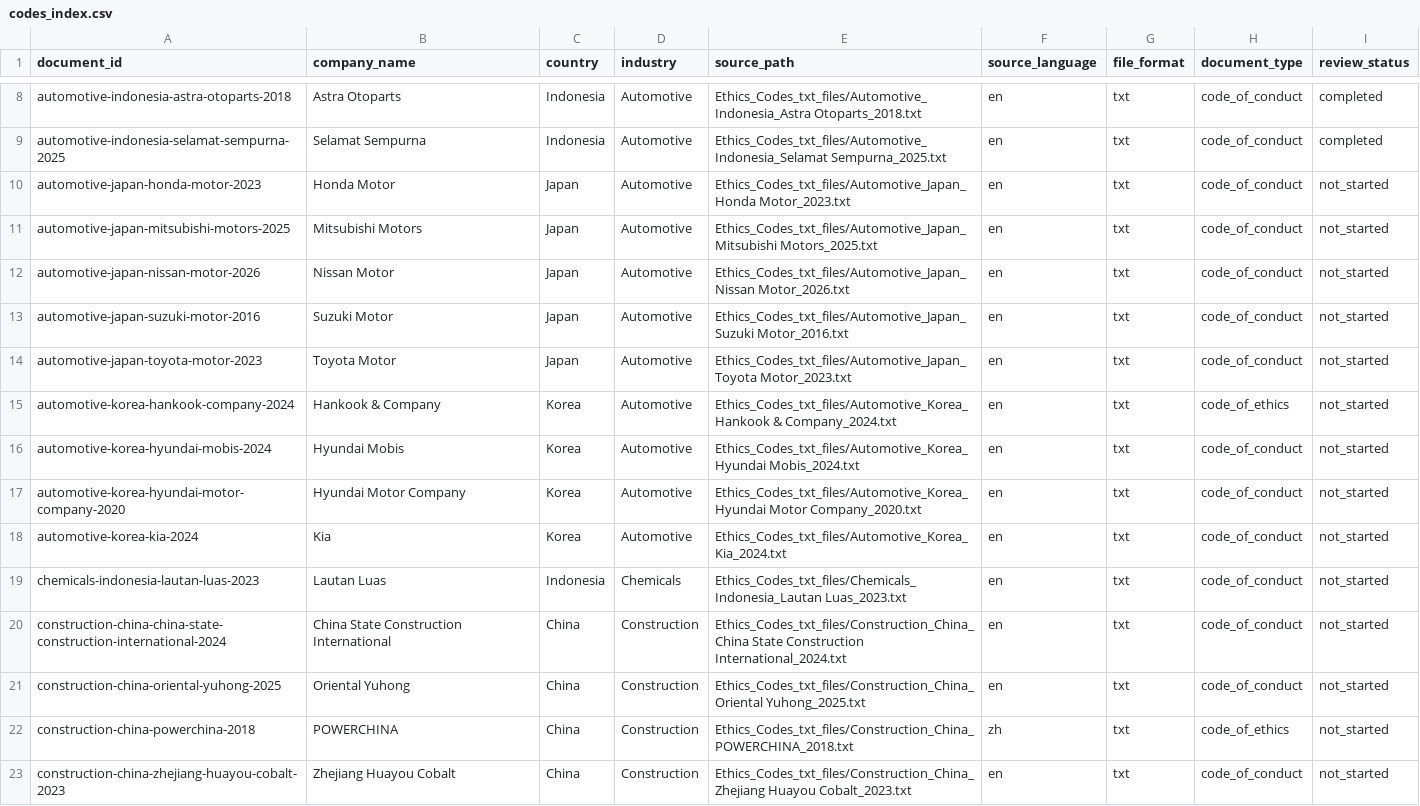
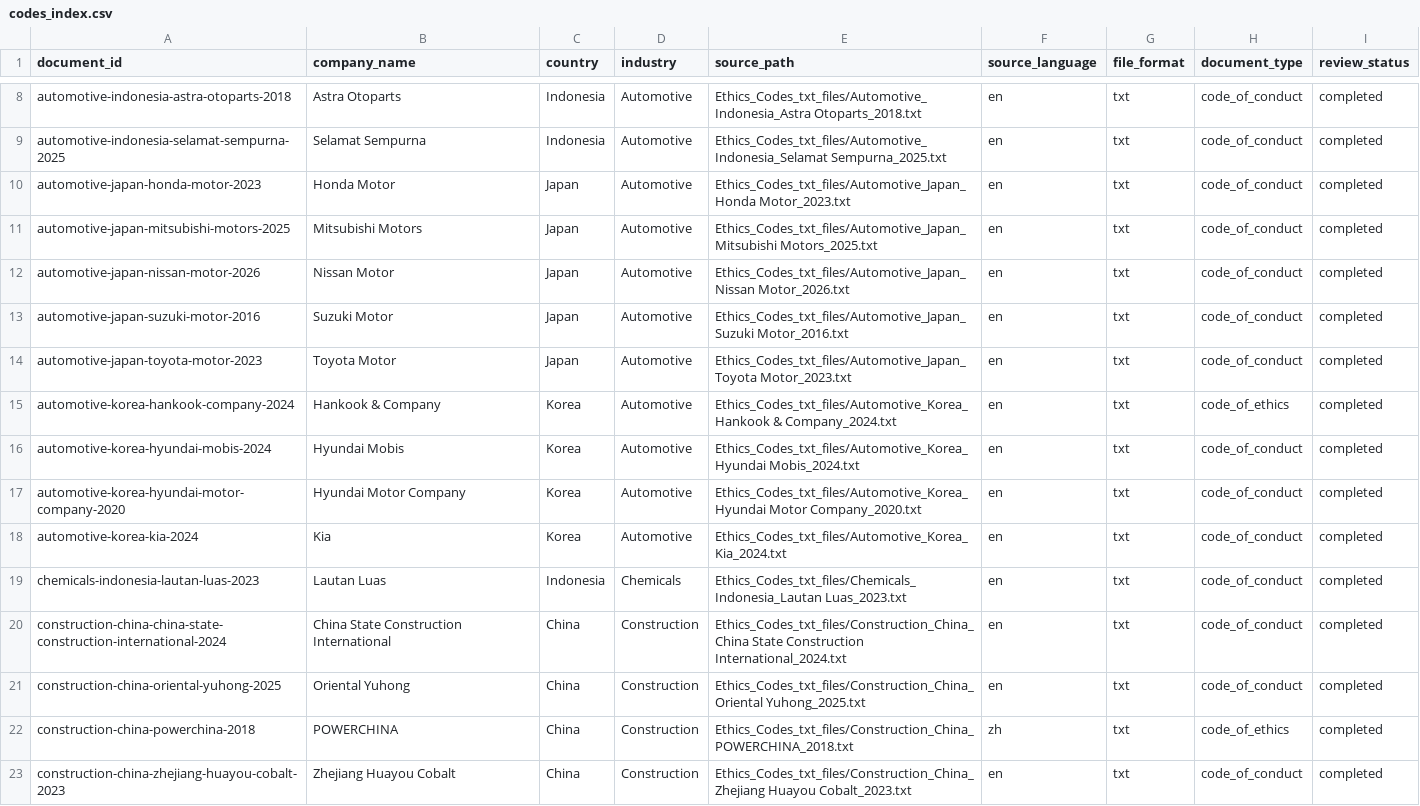
Before and after one commit to egiiich/ethical-codes-NLP-Index, a CSV file: registry/codes_index.csv, drawn as a sheet; only a part is shown, gaps mark what is left out; the diff covers the shown part only.

Commit message:
Update review statuses for records with YAML cards

```diff
--- a/registry/codes_index.csv
+++ b/registry/codes_index.csv
@@ -9,15 +9,15 @@ automotive-indonesia-astra-otoparts-2018,Astra Otoparts,Indonesia,Automotive,Eth
 automotive-indonesia-selamat-sempurna-2025,Selamat Sempurna,Indonesia,Automotive,Ethics_Codes_txt_files/Automotive_Indonesia_Selamat Sempurna_2025.txt,en,txt,code_of_conduct,completed
-automotive-japan-honda-motor-2023,Honda Motor,Japan,Automotive,Ethics_Codes_txt_files/Automotive_Japan_Honda Motor_2023.txt,en,txt,code_of_conduct,not_started
-automotive-japan-mitsubishi-motors-2025,Mitsubishi Motors,Japan,Automotive,Ethics_Codes_txt_files/Automotive_Japan_Mitsubishi Motors_2025.txt,en,txt,code_of_conduct,not_started
-automotive-japan-nissan-motor-2026,Nissan Motor,Japan,Automotive,Ethics_Codes_txt_files/Automotive_Japan_Nissan Motor_2026.txt,en,txt,code_of_conduct,not_started
-automotive-japan-suzuki-motor-2016,Suzuki Motor,Japan,Automotive,Ethics_Codes_txt_files/Automotive_Japan_Suzuki Motor_2016.txt,en,txt,code_of_conduct,not_started
-automotive-japan-toyota-motor-2023,Toyota Motor,Japan,Automotive,Ethics_Codes_txt_files/Automotive_Japan_Toyota Motor_2023.txt,en,txt,code_of_conduct,not_started
-automotive-korea-hankook-company-2024,Hankook & Company,Korea,Automotive,Ethics_Codes_txt_files/Automotive_Korea_Hankook & Company_2024.txt,en,txt,code_of_ethics,not_started
-automotive-korea-hyundai-mobis-2024,Hyundai Mobis,Korea,Automotive,Ethics_Codes_txt_files/Automotive_Korea_Hyundai Mobis_2024.txt,en,txt,code_of_conduct,not_started
-automotive-korea-hyundai-motor-company-2020,Hyundai Motor Company,Korea,Automotive,Ethics_Codes_txt_files/Automotive_Korea_Hyundai Motor Company_2020.txt,en,txt,code_of_conduct,not_started
-automotive-korea-kia-2024,Kia,Korea,Automotive,Ethics_Codes_txt_files/Automotive_Korea_Kia_2024.txt,en,txt,code_of_conduct,not_started
-chemicals-indonesia-lautan-luas-2023,Lautan Luas,Indonesia,Chemicals,Ethics_Codes_txt_files/Chemicals_Indonesia_Lautan Luas_2023.txt,en,txt,code_of_conduct,not_started
-construction-china-china-state-construction-international-2024,China State Construction International,China,Construction,Ethics_Codes_txt_files/Construction_China_China State Construction International_2024.txt,en,txt,code_of_conduct,not_started
-construction-china-oriental-yuhong-2025,Oriental Yuhong,China,Construction,Ethics_Codes_txt_files/Construction_China_Oriental Yuhong_2025.txt,en,txt,code_of_conduct,not_started
-construction-china-powerchina-2018,POWERCHINA,China,Construction,Ethics_Codes_txt_files/Construction_China_POWERCHINA_2018.txt,zh,txt,code_of_ethics,not_started
-construction-china-zhejiang-huayou-cobalt-2023,Zhejiang Huayou Cobalt,China,Construction,Ethics_Codes_txt_files/Construction_China_Zhejiang Huayou Cobalt_2023.txt,en,txt,code_of_conduct,not_started
+automotive-japan-honda-motor-2023,Honda Motor,Japan,Automotive,Ethics_Codes_txt_files/Automotive_Japan_Honda Motor_2023.txt,en,txt,code_of_conduct,completed
+automotive-japan-mitsubishi-motors-2025,Mitsubishi Motors,Japan,Automotive,Ethics_Codes_txt_files/Automotive_Japan_Mitsubishi Motors_2025.txt,en,txt,code_of_conduct,completed
+automotive-japan-nissan-motor-2026,Nissan Motor,Japan,Automotive,Ethics_Codes_txt_files/Automotive_Japan_Nissan Motor_2026.txt,en,txt,code_of_conduct,completed
+automotive-japan-suzuki-motor-2016,Suzuki Motor,Japan,Automotive,Ethics_Codes_txt_files/Automotive_Japan_Suzuki Motor_2016.txt,en,txt,code_of_conduct,completed
+automotive-japan-toyota-motor-2023,Toyota Motor,Japan,Automotive,Ethics_Codes_txt_files/Automotive_Japan_Toyota Motor_2023.txt,en,txt,code_of_conduct,completed
+automotive-korea-hankook-company-2024,Hankook & Company,Korea,Automotive,Ethics_Codes_txt_files/Automotive_Korea_Hankook & Company_2024.txt,en,txt,code_of_ethics,completed
+automotive-korea-hyundai-mobis-2024,Hyundai Mobis,Korea,Automotive,Ethics_Codes_txt_files/Automotive_Korea_Hyundai Mobis_2024.txt,en,txt,code_of_conduct,completed
+automotive-korea-hyundai-motor-company-2020,Hyundai Motor Company,Korea,Automotive,Ethics_Codes_txt_files/Automotive_Korea_Hyundai Motor Company_2020.txt,en,txt,code_of_conduct,completed
+automotive-korea-kia-2024,Kia,Korea,Automotive,Ethics_Codes_txt_files/Automotive_Korea_Kia_2024.txt,en,txt,code_of_conduct,completed
+chemicals-indonesia-lautan-luas-2023,Lautan Luas,Indonesia,Chemicals,Ethics_Codes_txt_files/Chemicals_Indonesia_Lautan Luas_2023.txt,en,txt,code_of_conduct,completed
+construction-china-china-state-construction-international-2024,China State Construction International,China,Construction,Ethics_Codes_txt_files/Construction_China_China State Construction International_2024.txt,en,txt,code_of_conduct,completed
+construction-china-oriental-yuhong-2025,Oriental Yuhong,China,Construction,Ethics_Codes_txt_files/Construction_China_Oriental Yuhong_2025.txt,en,txt,code_of_conduct,completed
+construction-china-powerchina-2018,POWERCHINA,China,Construction,Ethics_Codes_txt_files/Construction_China_POWERCHINA_2018.txt,zh,txt,code_of_ethics,completed
+construction-china-zhejiang-huayou-cobalt-2023,Zhejiang Huayou Cobalt,China,Construction,Ethics_Codes_txt_files/Construction_China_Zhejiang Huayou Cobalt_2023.txt,en,txt,code_of_conduct,completed
```
Also changed, not shown: 24 edited cells elsewhere in this file.
